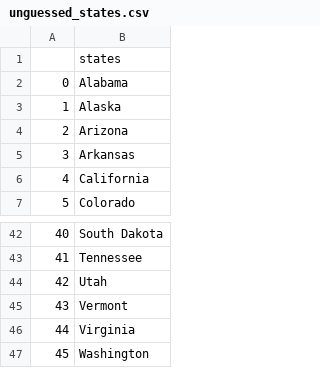
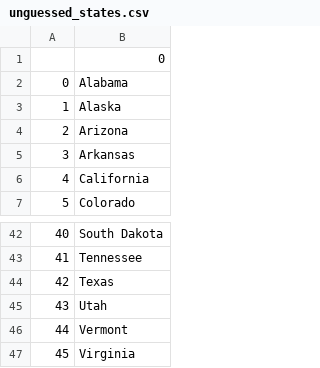
Before and after one commit to AbdulRaufAl-hassan101010/100-days-of-python, a CSV file: 25-data/us-states-game/unguessed_states.csv, drawn as a sheet; only a part is shown, gaps mark what is left out; the shorter side is filled out with more unchanged rows; addresses are those after the commit; the diff names each change by its address in the sheet, - before the commit and + after, or states it on an @@ line.

Commit message:
learnt abot list comprehension

```diff
--- a/25-data/us-states-game/unguessed_states.csv
+++ b/25-data/us-states-game/unguessed_states.csv
-B1: states
+B1: 0
+row 44: 42 | Texas
@@ column A renumbered from row 45 down @@
```
Also changed, not shown: 1 other file.
